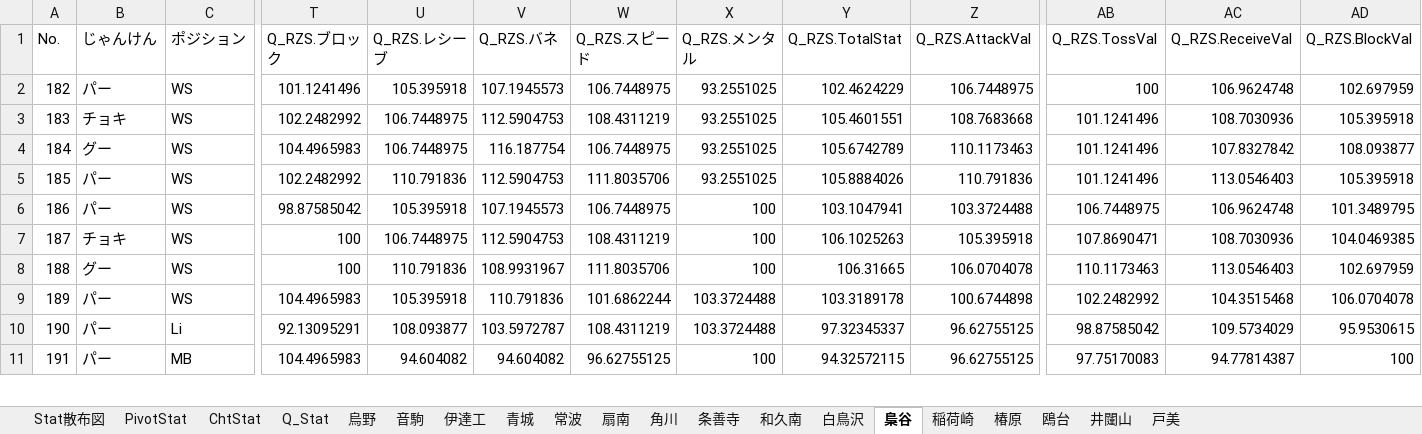
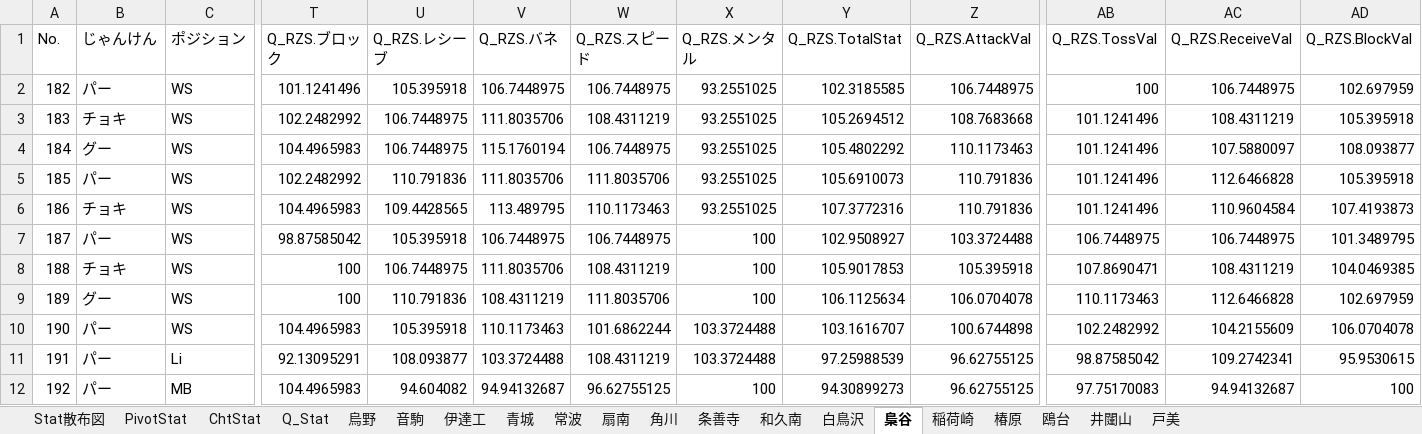
Before and after one commit to GentlemensLotus/haikyuu_haidream_public, an Excel workbook: PlayersParams/ハイドリキャラ能力一覧Annex.xlsx, sheet 梟谷, drawn as a sheet; only a part is shown, gaps mark what is left out; values as stored, in another font and other column widths than the file's, no borders; table styles not drawn; addresses are those after the commit; rows hold the shown columns only; the diff covers the shown part only; the diff names each change by its address in the sheet, - before the commit and + after, or states it on an @@ line.

```diff
--- a/PlayersParams/ハイドリキャラ能力一覧Annex.xlsx (sheet 梟谷)
+++ b/PlayersParams/ハイドリキャラ能力一覧Annex.xlsx (sheet 梟谷)
-V2 (Q_RZS.バネ): 107.1945573
+V2 (Q_RZS.バネ): 106.7448975
-Y2 (Q_RZS.TotalStat): 102.4624229
+Y2 (Q_RZS.TotalStat): 102.3185585
-AC2 (Q_RZS.ReceiveVal): 106.9624748
+AC2 (Q_RZS.ReceiveVal): 106.7448975
-V3 (Q_RZS.バネ): 112.5904753
+V3 (Q_RZS.バネ): 111.8035706
-Y3 (Q_RZS.TotalStat): 105.4601551
+Y3 (Q_RZS.TotalStat): 105.2694512
-AC3 (Q_RZS.ReceiveVal): 108.7030936
+AC3 (Q_RZS.ReceiveVal): 108.4311219
-V4 (Q_RZS.バネ): 116.187754
+V4 (Q_RZS.バネ): 115.1760194
-Y4 (Q_RZS.TotalStat): 105.6742789
+Y4 (Q_RZS.TotalStat): 105.4802292
-AC4 (Q_RZS.ReceiveVal): 107.8327842
+AC4 (Q_RZS.ReceiveVal): 107.5880097
-V5 (Q_RZS.バネ): 112.5904753
+V5 (Q_RZS.バネ): 111.8035706
-Y5 (Q_RZS.TotalStat): 105.8884026
+Y5 (Q_RZS.TotalStat): 105.6910073
-AC5 (Q_RZS.ReceiveVal): 113.0546403
+AC5 (Q_RZS.ReceiveVal): 112.6466828
+row 6: 186 | チョキ | WS | 104.4965983 | 109.4428565 | 113.489795 | 110.1173463 | 93.2551025 | 107.3772316 | 110.791836 | 101.1241496 | 110.9604584 | 107.4193873
@@ column A (No.) renumbered from row 7 down @@
-V7 (Q_RZS.バネ): 107.1945573
+V7 (Q_RZS.バネ): 106.7448975
-Y7 (Q_RZS.TotalStat): 103.1047941
+Y7 (Q_RZS.TotalStat): 102.9508927
-AC7 (Q_RZS.ReceiveVal): 106.9624748
+AC7 (Q_RZS.ReceiveVal): 106.7448975
-V8 (Q_RZS.バネ): 112.5904753
+V8 (Q_RZS.バネ): 111.8035706
-Y8 (Q_RZS.TotalStat): 106.1025263
+Y8 (Q_RZS.TotalStat): 105.9017853
-AC8 (Q_RZS.ReceiveVal): 108.7030936
+AC8 (Q_RZS.ReceiveVal): 108.4311219
-V9 (Q_RZS.バネ): 108.9931967
+V9 (Q_RZS.バネ): 108.4311219
-Y9 (Q_RZS.TotalStat): 106.31665
+Y9 (Q_RZS.TotalStat): 106.1125634
-AC9 (Q_RZS.ReceiveVal): 113.0546403
+AC9 (Q_RZS.ReceiveVal): 112.6466828
-V10 (Q_RZS.バネ): 110.791836
+V10 (Q_RZS.バネ): 110.1173463
-Y10 (Q_RZS.TotalStat): 103.3189178
+Y10 (Q_RZS.TotalStat): 103.1616707
-AC10 (Q_RZS.ReceiveVal): 104.3515468
+AC10 (Q_RZS.ReceiveVal): 104.2155609
-V11 (Q_RZS.バネ): 103.5972787
+V11 (Q_RZS.バネ): 103.3724488
-Y11 (Q_RZS.TotalStat): 97.32345337
+Y11 (Q_RZS.TotalStat): 97.25988539
-AC11 (Q_RZS.ReceiveVal): 109.5734029
+AC11 (Q_RZS.ReceiveVal): 109.2742341
-V12 (Q_RZS.バネ): 94.604082
+V12 (Q_RZS.バネ): 94.94132687
-Y12 (Q_RZS.TotalStat): 94.32572115
+Y12 (Q_RZS.TotalStat): 94.30899273
-AC12 (Q_RZS.ReceiveVal): 94.77814387
+AC12 (Q_RZS.ReceiveVal): 94.94132687
```
Also changed, not shown: 14 edited cells elsewhere in this sheet, sheet 戸美, sheet 鴎台, sheet 椿原, sheet 井闥山, sheet 烏野, sheet 青城, 10 more sheets, charts or pictures, 1 other file.
